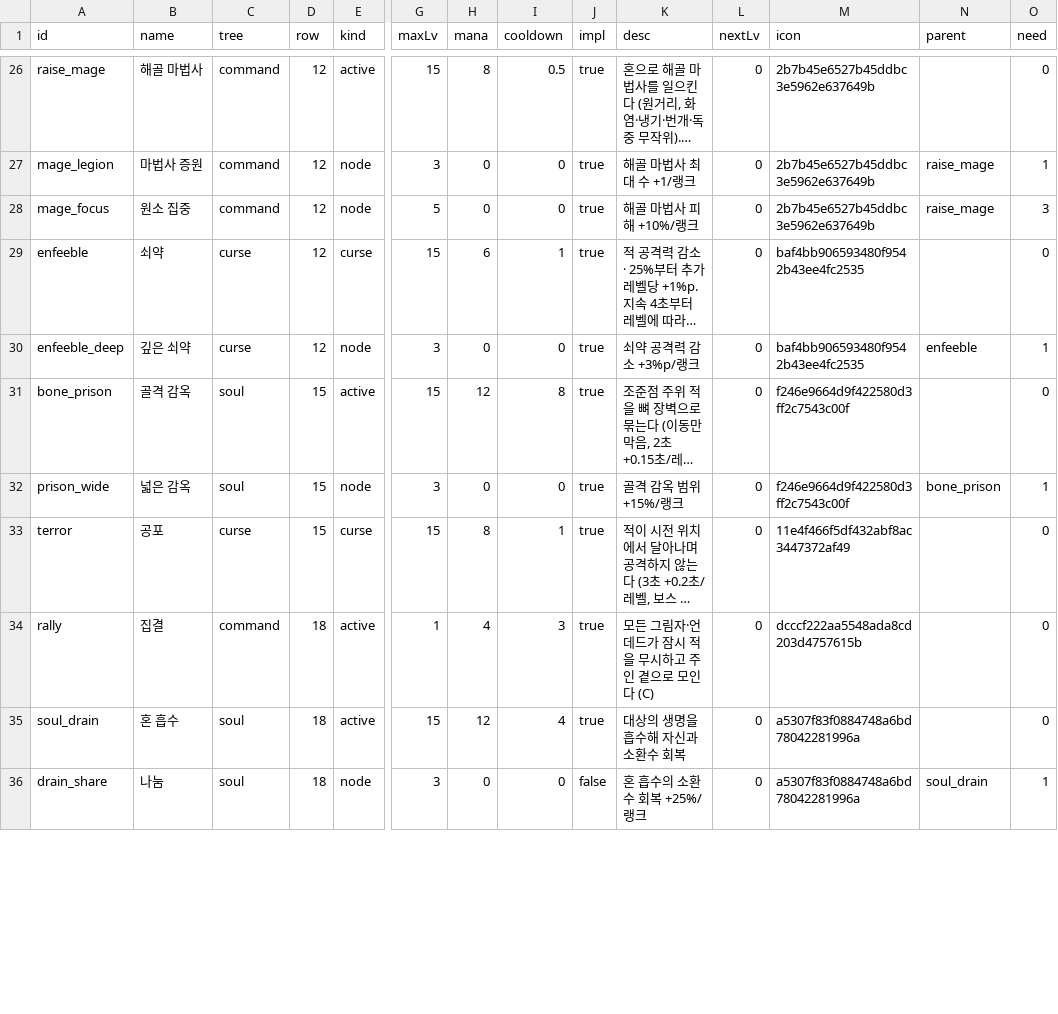
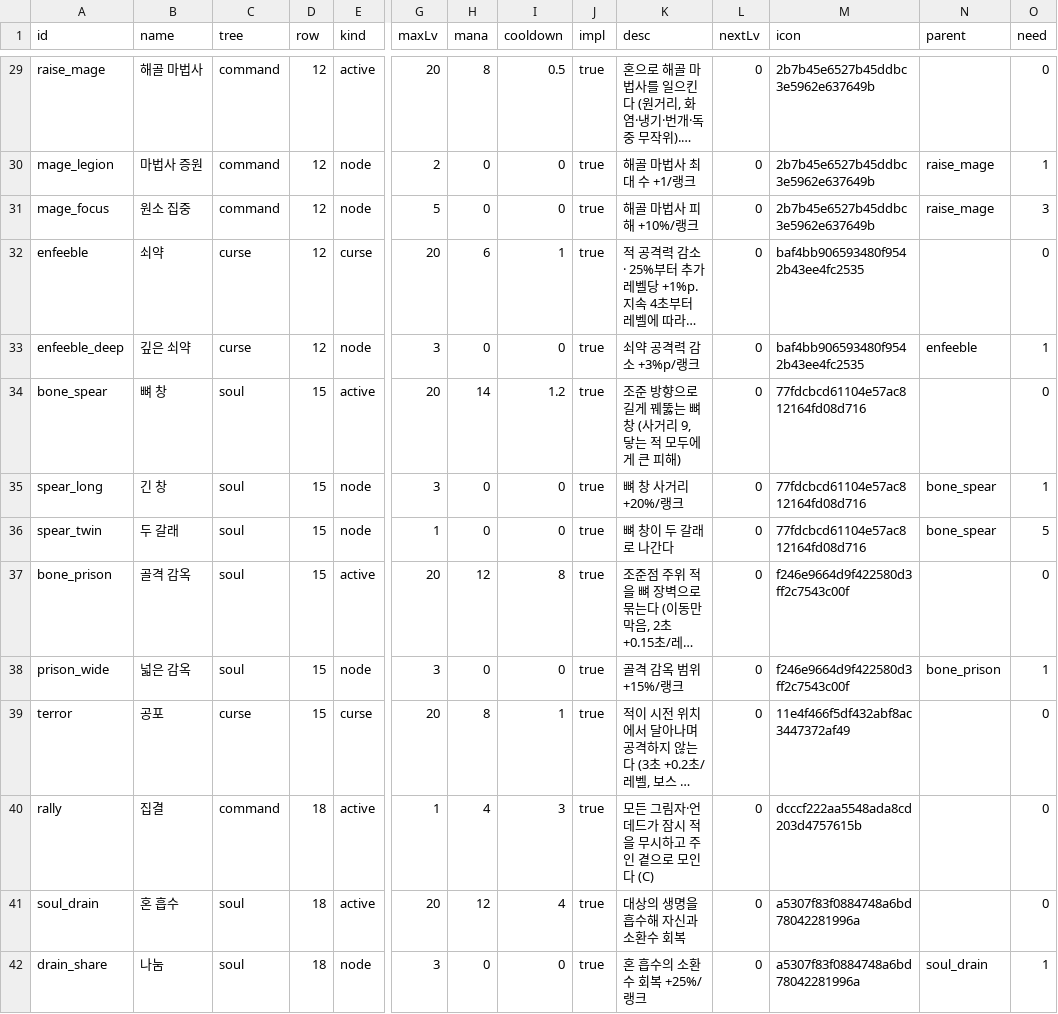
Before and after one commit to mogoshop/catch-and-keep, a CSV file: data/skills.csv, drawn as a sheet; only a part is shown, gaps mark what is left out; long unchanged cells end in …; addresses are those after the commit; rows hold the shown columns only; the diff covers the shown part only; the diff names each change by its address in the sheet, - before the commit and + after, or states it on an @@ line.

```diff
--- a/data/skills.csv
+++ b/data/skills.csv
-G29 (maxLv): 15
+G29 (maxLv): 20
-G30 (maxLv): 3
+G30 (maxLv): 2
-G32 (maxLv): 15
+G32 (maxLv): 20
+row 34: bone_spear | 뼈 창 | soul | 15 | active | 20 | 14 | 1.2 | true | 조준 방향으로 길게 꿰뚫는 뼈 창 (사거리 9, 닿는 적 모두에게 큰 피해) | 0 | 77fdcbcd61104e57ac812164fd08d716 |  | 0
+row 35: spear_long | 긴 창 | soul | 15 | node | 3 | 0 | 0 | true | 뼈 창 사거리 +20%/랭크 | 0 | 77fdcbcd61104e57ac812164fd08d716 | bone_spear | 1
+row 36: spear_twin | 두 갈래 | soul | 15 | node | 1 | 0 | 0 | true | 뼈 창이 두 갈래로 나간다 | 0 | 77fdcbcd61104e57ac812164fd08d716 | bone_spear | 5
-G37 (maxLv): 15
+G37 (maxLv): 20
-G39 (maxLv): 15
+G39 (maxLv): 20
-G41 (maxLv): 15
+G41 (maxLv): 20
-J42 (impl): false
+J42 (impl): true
```
Also changed, not shown: 3 added rows and 38 edited cells elsewhere in this file, 11 other files.
